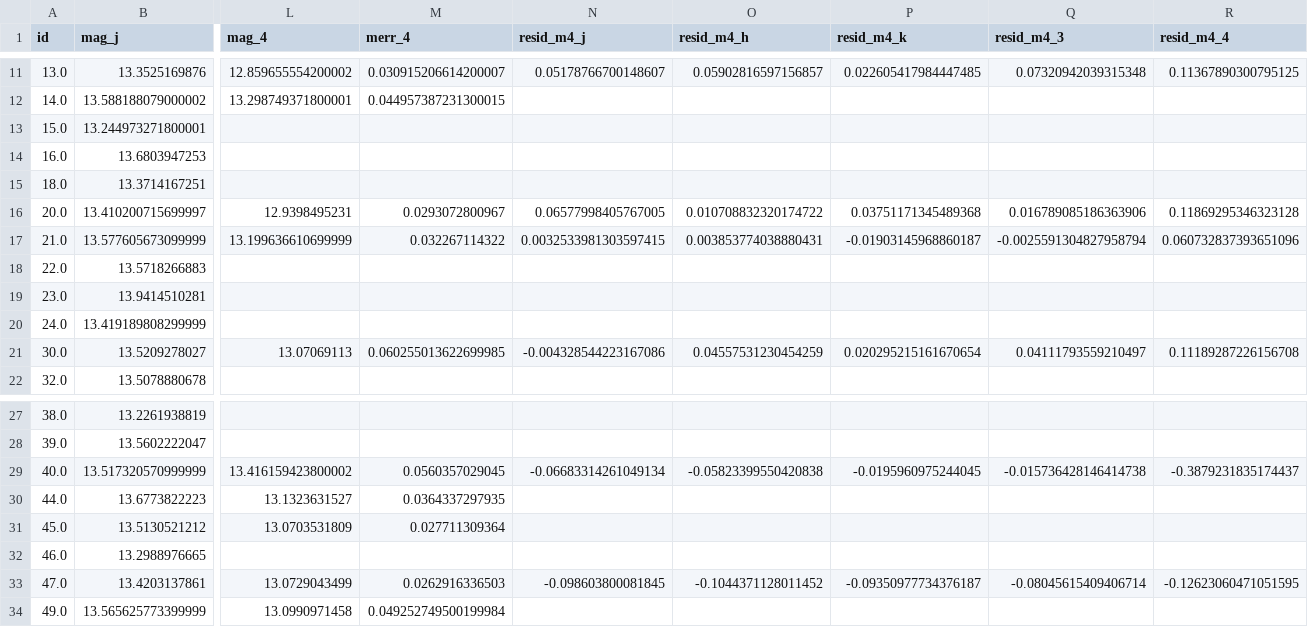
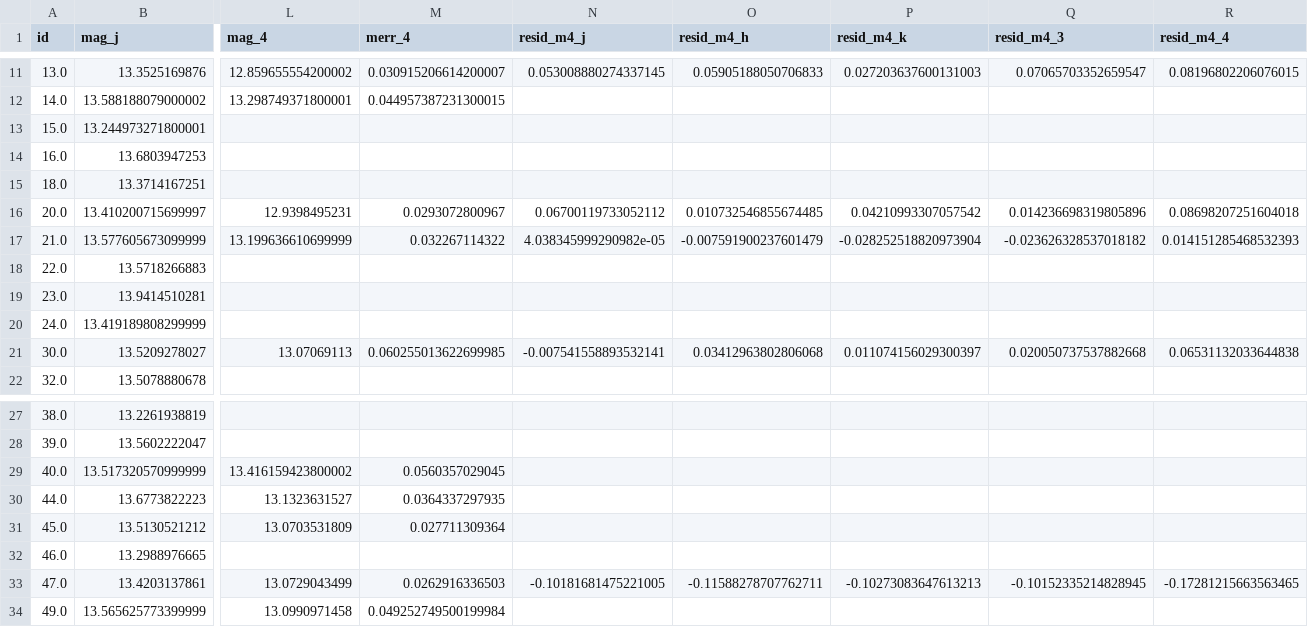
Before and after one commit to vickyscowcroft/omegaCen, a CSV file: reworked_fitting_code/final_data_files/uncrowded_withresid_m4_clipped_fehtest.csv, drawn as a sheet; only a part is shown, gaps mark what is left out; the diff covers the shown part only; the diff names each change by its address in the sheet, - before the commit and + after, or states it on an @@ line.

Commit message:
KDE smoothing of residual distribution

```diff
--- a/reworked_fitting_code/final_data_files/uncrowded_withresid_m4_clipped_fehtest.csv
+++ b/reworked_fitting_code/final_data_files/uncrowded_withresid_m4_clipped_fehtest.csv
-N11 (resid_m4_j): 0.05178766700148607
+N11 (resid_m4_j): 0.053008880274337145
-O11 (resid_m4_h): 0.05902816597156857
+O11 (resid_m4_h): 0.05905188050706833
-P11 (resid_m4_k): 0.022605417984447485
+P11 (resid_m4_k): 0.027203637600131003
-Q11 (resid_m4_3): 0.07320942039315348
+Q11 (resid_m4_3): 0.07065703352659547
-R11 (resid_m4_4): 0.11367890300795125
+R11 (resid_m4_4): 0.08196802206076015
-N16 (resid_m4_j): 0.06577998405767005
+N16 (resid_m4_j): 0.06700119733052112
-O16 (resid_m4_h): 0.010708832320174722
+O16 (resid_m4_h): 0.010732546855674485
-P16 (resid_m4_k): 0.03751171345489368
+P16 (resid_m4_k): 0.04210993307057542
-Q16 (resid_m4_3): 0.016789085186363906
+Q16 (resid_m4_3): 0.014236698319805896
-R16 (resid_m4_4): 0.11869295346323128
+R16 (resid_m4_4): 0.08698207251604018
-N17 (resid_m4_j): 0.0032533981303597415
+N17 (resid_m4_j): 4.038345999290982e-05
-O17 (resid_m4_h): 0.003853774038880431
+O17 (resid_m4_h): -0.007591900237601479
-P17 (resid_m4_k): -0.01903145968860187
+P17 (resid_m4_k): -0.028252518820973904
-Q17 (resid_m4_3): -0.0025591304827958794
+Q17 (resid_m4_3): -0.023626328537018182
-R17 (resid_m4_4): 0.060732837393651096
+R17 (resid_m4_4): 0.014151285468532393
-N21 (resid_m4_j): -0.004328544223167086
+N21 (resid_m4_j): -0.007541558893532141
-O21 (resid_m4_h): 0.04557531230454259
+O21 (resid_m4_h): 0.03412963802806068
-P21 (resid_m4_k): 0.020295215161670654
+P21 (resid_m4_k): 0.011074156029300397
-Q21 (resid_m4_3): 0.04111793559210497
+Q21 (resid_m4_3): 0.020050737537882668
-R21 (resid_m4_4): 0.11189287226156708
+R21 (resid_m4_4): 0.06531132033644838
-N29 (resid_m4_j): -0.06683314261049134
+N29 (resid_m4_j): (empty)
-O29 (resid_m4_h): -0.05823399550420838
+O29 (resid_m4_h): (empty)
-P29 (resid_m4_k): -0.0195960975244045
+P29 (resid_m4_k): (empty)
-Q29 (resid_m4_3): -0.015736428146414738
+Q29 (resid_m4_3): (empty)
-R29 (resid_m4_4): -0.3879231835174437
+R29 (resid_m4_4): (empty)
-N33 (resid_m4_j): -0.098603800081845
+N33 (resid_m4_j): -0.10181681475221005
-O33 (resid_m4_h): -0.1044371128011452
+O33 (resid_m4_h): -0.11588278707762711
-P33 (resid_m4_k): -0.09350977734376187
+P33 (resid_m4_k): -0.10273083647613213
-Q33 (resid_m4_3): -0.08045615409406714
+Q33 (resid_m4_3): -0.10152335214828945
-R33 (resid_m4_4): -0.12623060471051595
+R33 (resid_m4_4): -0.17281215663563465
```
Also changed, not shown: 1 removed row and 92 edited cells elsewhere in this file, reworked_fitting_code/final_data_files/dist_spect_m4_clipped_fehtest.csv, 16 other files.
